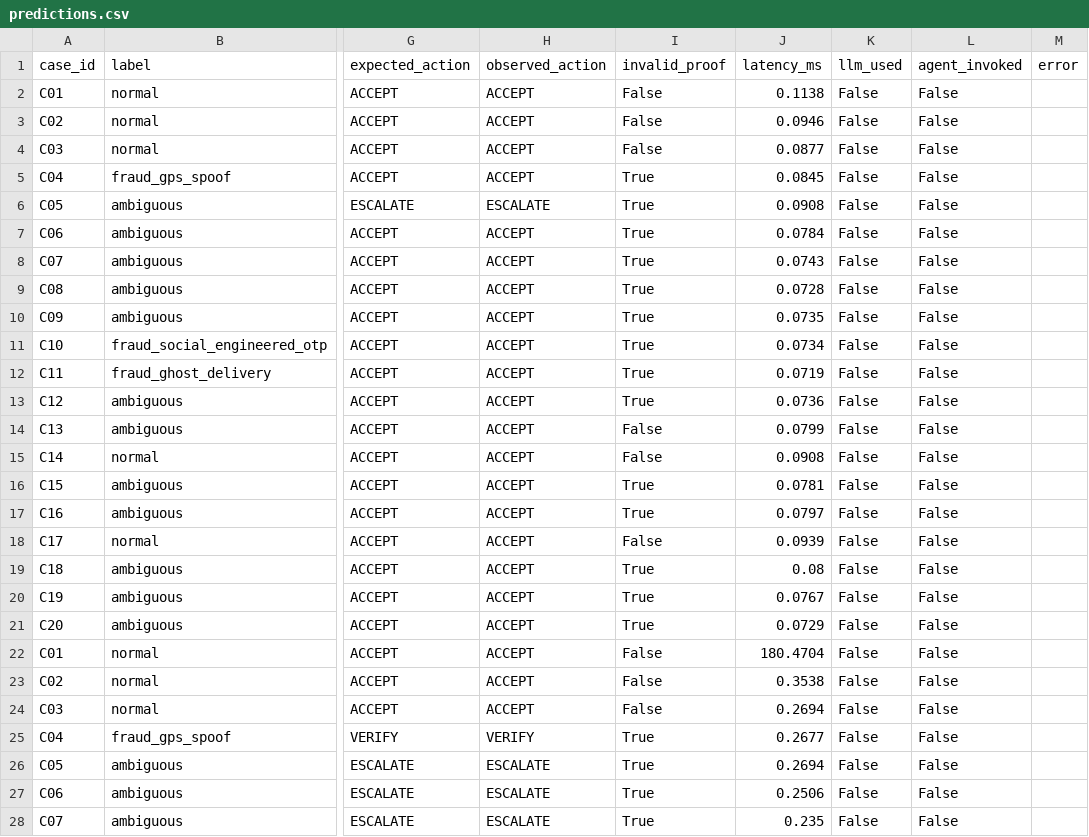
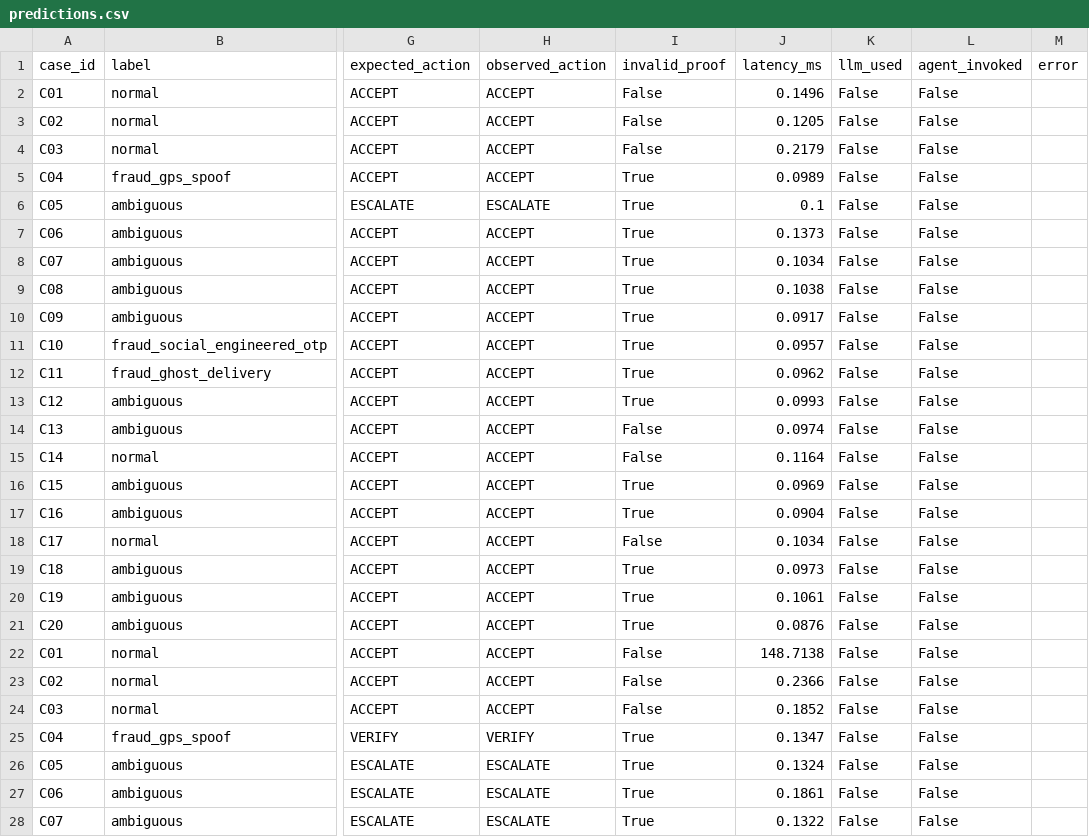
Before and after one commit to koguuu/zer0Track, a CSV file: evaluation/results/predictions.csv, drawn as a sheet; only a part is shown, gaps mark what is left out; the diff covers the shown part only; the diff names each change by its address in the sheet, - before the commit and + after, or states it on an @@ line.

```diff
--- a/evaluation/results/predictions.csv
+++ b/evaluation/results/predictions.csv
-J2 (latency_ms): 0.1138
+J2 (latency_ms): 0.1496
-J3 (latency_ms): 0.0946
+J3 (latency_ms): 0.1205
-J4 (latency_ms): 0.0877
+J4 (latency_ms): 0.2179
-J5 (latency_ms): 0.0845
+J5 (latency_ms): 0.0989
-J6 (latency_ms): 0.0908
+J6 (latency_ms): 0.1
-J7 (latency_ms): 0.0784
+J7 (latency_ms): 0.1373
-J8 (latency_ms): 0.0743
+J8 (latency_ms): 0.1034
-J9 (latency_ms): 0.0728
+J9 (latency_ms): 0.1038
-J10 (latency_ms): 0.0735
+J10 (latency_ms): 0.0917
-J11 (latency_ms): 0.0734
+J11 (latency_ms): 0.0957
-J12 (latency_ms): 0.0719
+J12 (latency_ms): 0.0962
-J13 (latency_ms): 0.0736
+J13 (latency_ms): 0.0993
-J14 (latency_ms): 0.0799
+J14 (latency_ms): 0.0974
-J15 (latency_ms): 0.0908
+J15 (latency_ms): 0.1164
-J16 (latency_ms): 0.0781
+J16 (latency_ms): 0.0969
-J17 (latency_ms): 0.0797
+J17 (latency_ms): 0.0904
-J18 (latency_ms): 0.0939
+J18 (latency_ms): 0.1034
-J19 (latency_ms): 0.08
+J19 (latency_ms): 0.0973
-J20 (latency_ms): 0.0767
+J20 (latency_ms): 0.1061
-J21 (latency_ms): 0.0729
+J21 (latency_ms): 0.0876
-J22 (latency_ms): 180.4704
+J22 (latency_ms): 148.7138
-J23 (latency_ms): 0.3538
+J23 (latency_ms): 0.2366
-J24 (latency_ms): 0.2694
+J24 (latency_ms): 0.1852
-J25 (latency_ms): 0.2677
+J25 (latency_ms): 0.1347
-J26 (latency_ms): 0.2694
+J26 (latency_ms): 0.1324
-J27 (latency_ms): 0.2506
+J27 (latency_ms): 0.1861
-J28 (latency_ms): 0.235
+J28 (latency_ms): 0.1322
```
Also changed, not shown: 156 edited cells elsewhere in this file, evaluation/results/metrics.csv, 4 other files.
